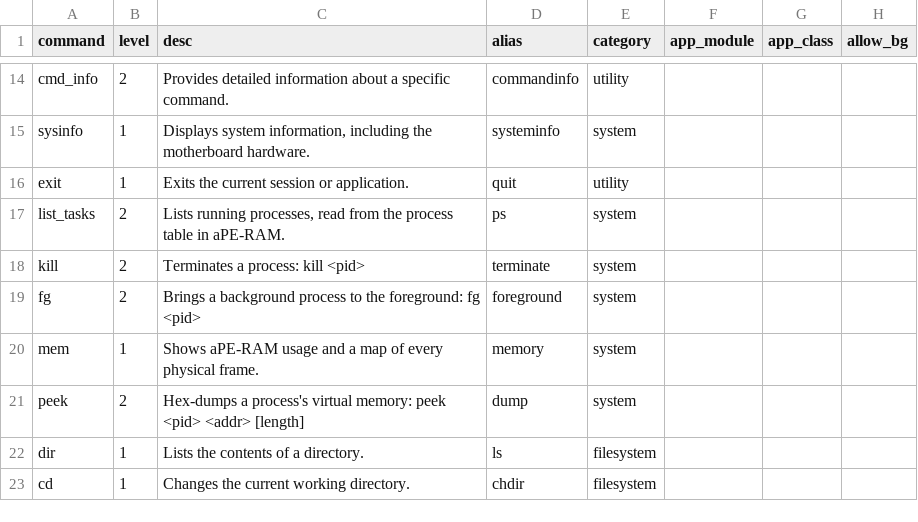
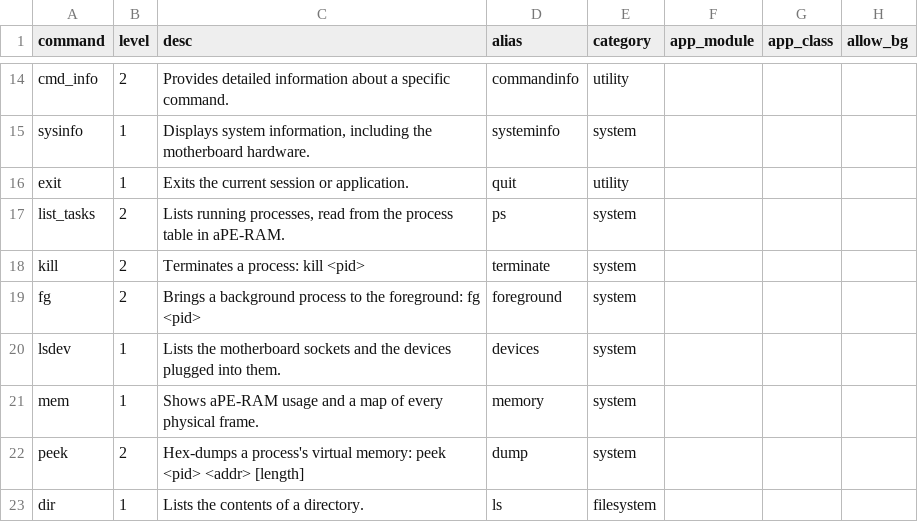
Before and after one commit to ahfuba/aPEOSI, a CSV file: devices/internal/A/apeos/system2/sys/sys_cmd.csv, drawn as a sheet; only a part is shown, gaps mark what is left out; the shorter side is filled out with more unchanged rows.

```diff
--- a/devices/internal/A/apeos/system2/sys/sys_cmd.csv
+++ b/devices/internal/A/apeos/system2/sys/sys_cmd.csv
@@ -19,2 +19,3 @@ kill,2,"Terminates a process: kill <pid>",terminate,system,,,
 fg,2,"Brings a background process to the foreground: fg <pid>",foreground,system,,,
+lsdev,1,"Lists the motherboard sockets and the devices plugged into them.",devices,system,,,
 mem,1,"Shows aPE-RAM usage and a map of every physical frame.",memory,system,,,
```
Also changed, not shown: 32 other files.
